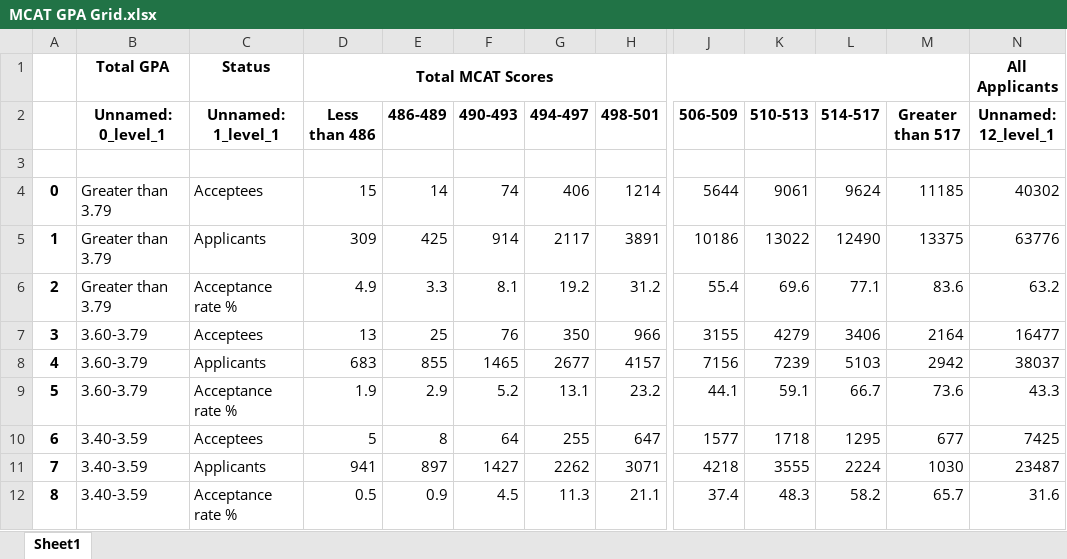
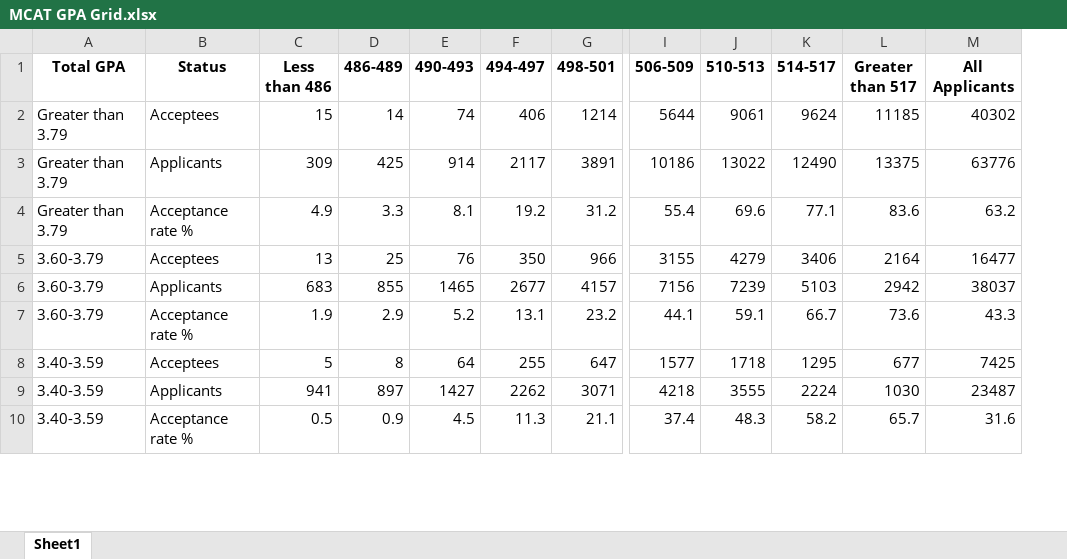
Before and after one commit to Wyrenchester/Application_Trends_of_Medical_School, an Excel workbook: cleaned files/MCAT GPA Grid.xlsx, sheet Sheet1, drawn as a sheet; only a part is shown, gaps mark what is left out; values as stored, in another font and other column widths than the file's, no borders; removed rows and columns are numbered as before the commit, all else as after; rows hold the shown columns only; ↵ is a line break in a cell; the diff names each change by its address in the sheet, - before the commit and + after, or states it on an @@ line.

```diff
--- a/cleaned files/MCAT GPA Grid.xlsx (sheet Sheet1)
+++ b/cleaned files/MCAT GPA Grid.xlsx (sheet Sheet1)
-column A, rows 4-12: 0 | 1 | 2 | 3 | 4 | 5 | 6 | 7 | 8
-row 1:  | Total GPA | Status | Total MCAT Scores |  |  |  |  |  |  |  |  | All ↵ Applicants
-A1: Unnamed: 0_level_1
+A1: Total GPA
-B1: Unnamed: 1_level_1
+B1: Status
-C1: Less ↵ than 486
+C1: Less than 486
-L1: Greater ↵ than 517
+L1: Greater than 517
-M1: Unnamed: 12_level_1
+M1: All Applicants
-row 3: (empty)
```
Also changed, not shown: cleaned files/Applicant_Race_Info.xlsx, cleaned files/FeeAssistance.xlsx, 8 other files.
